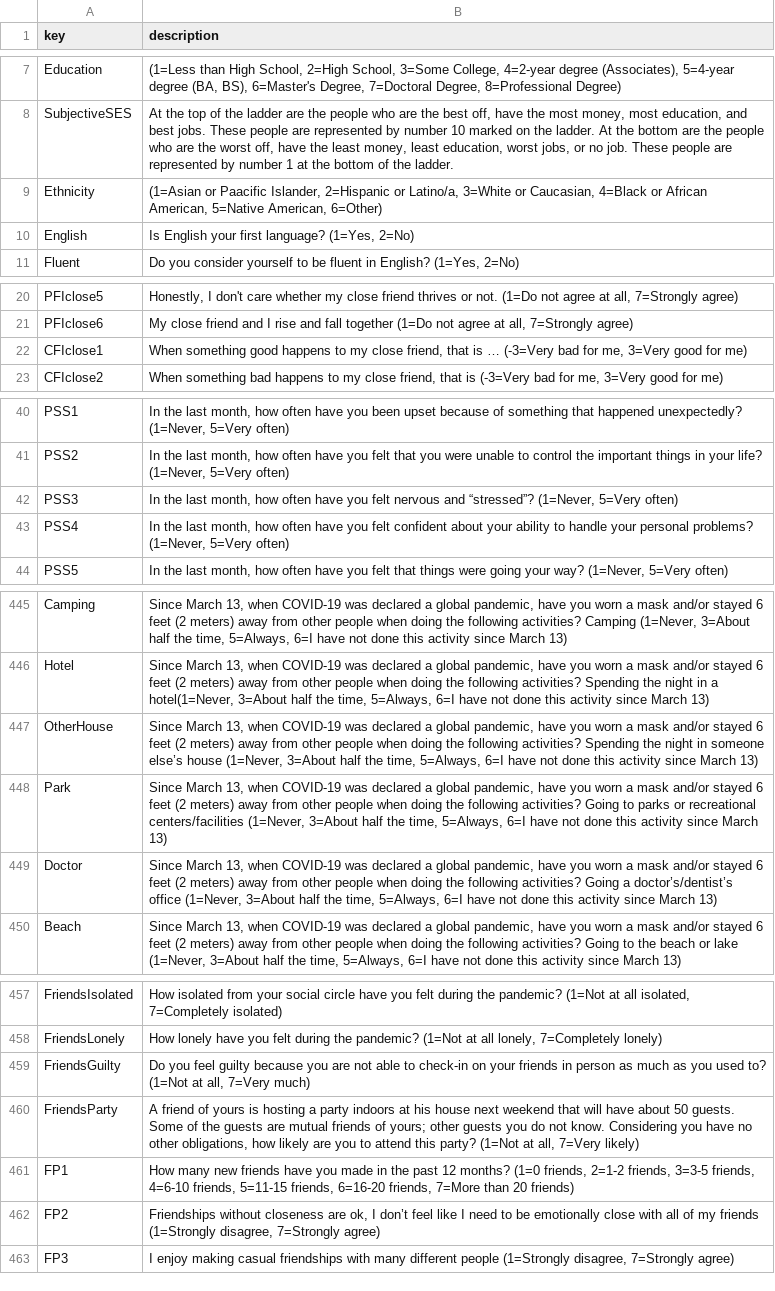
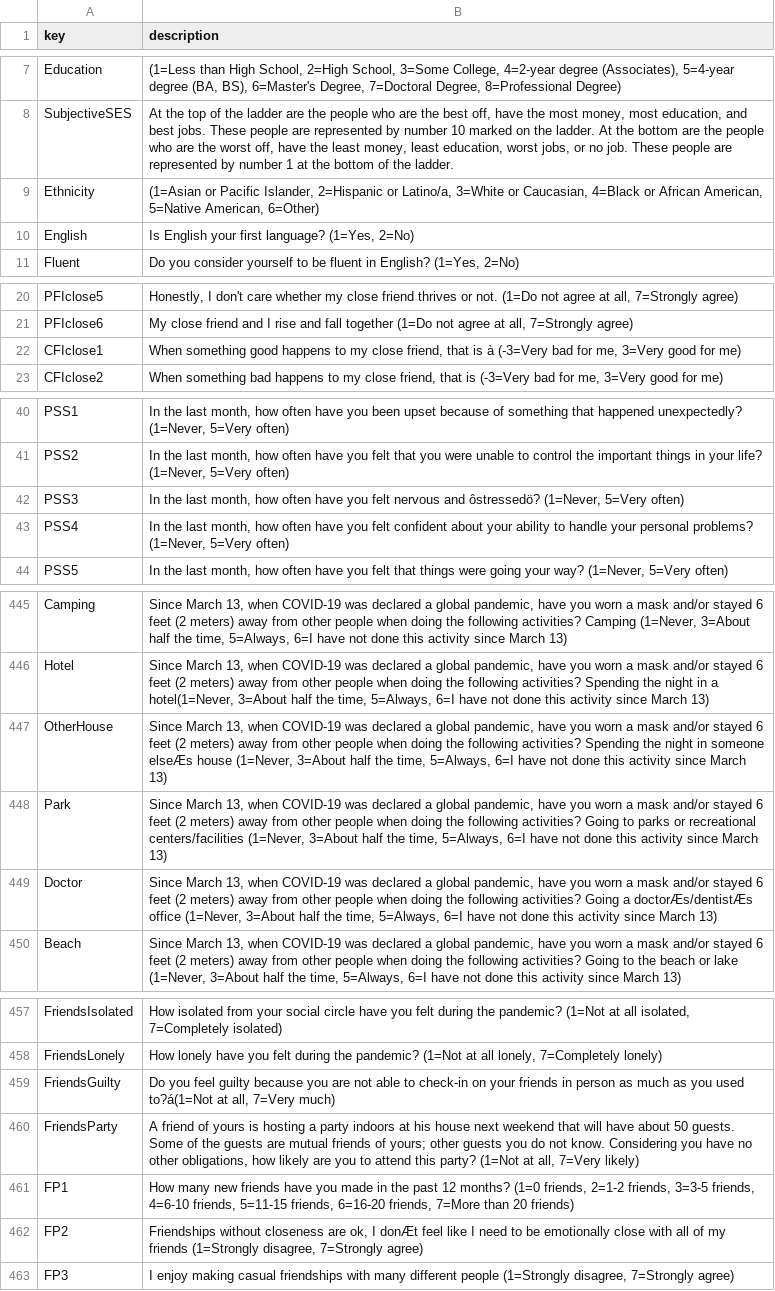
Before and after one commit to HectorHS/NavigateObscurity, a CSV file: static/worlddata/csv/CCLAB-old-descriptions.csv, drawn as a sheet; only a part is shown, gaps mark what is left out; the diff covers the shown part only.

```diff
--- a/static/worlddata/csv/CCLAB-old-descriptions.csv
+++ b/static/worlddata/csv/CCLAB-old-descriptions.csv
@@ -8,3 +8,3 @@ Education,"(1=Less than High School, 2=High School, 3=Some College, 4=2-year deg
 SubjectiveSES,"At the top of the ladder are the people who are the best off, have the most money, most education, and best jobs. These people are represented by number 10 marked on the ladder. At the bottom are the people who are the worst off, have the least money, least education, worst jobs, or no job. These people are represented by number 1 at the bottom of the ladder. "
-Ethnicity,"(1=Asian or Paacific Islander, 2=Hispanic or Latino/a, 3=White or Caucasian, 4=Black or African American, 5=Native American, 6=Other)"
+Ethnicity,"(1=Asian or Pacific Islander, 2=Hispanic or Latino/a, 3=White or Caucasian, 4=Black or African American, 5=Native American, 6=Other)"
 English," Is English your first language? (1=Yes, 2=No)"
@@ -22,3 +22,3 @@ PFIclose5,"Honestly, I don't care whether my close friend thrives or not. (1=Do
 PFIclose6,"My close friend and I rise and fall together (1=Do not agree at all, 7=Strongly agree)"
-CFIclose1," When something good happens to my close friend, that is … (-3=Very bad for me, 3=Very good for me)"
+CFIclose1," When something good happens to my close friend, that is à (-3=Very bad for me, 3=Very good for me)"
 CFIclose2,"When something bad happens to my close friend, that is (-3=Very bad for me, 3=Very good for me)"
@@ -42,3 +42,3 @@ PSS1,"In the last month, how often have you been upset because of something that
 PSS2,"In the last month, how often have you felt that you were unable to control the important things in your life? (1=Never, 5=Very often)"
-PSS3," In the last month, how often have you felt nervous and “stressed”? (1=Never, 5=Very often)"
+PSS3," In the last month, how often have you felt nervous and ôstressedö? (1=Never, 5=Very often)"
 PSS4,"In the last month, how often have you felt confident about your ability to handle your personal problems? (1=Never, 5=Very often)"
@@ -452,5 +452,5 @@ Camping,"Since March 13, when COVID-19 was declared a global pandemic, have you
 Hotel,"Since March 13, when COVID-19 was declared a global pandemic, have you worn a mask and/or stayed 6 feet (2 meters) away from other people when doing the following activities? Spending the night in a hotel(1=Never, 3=About half the time, 5=Always, 6=I have not done this activity since March 13)"
-OtherHouse,"Since March 13, when COVID-19 was declared a global pandemic, have you worn a mask and/or stayed 6 feet (2 meters) away from other people when doing the following activities? Spending the night in someone else’s house (1=Never, 3=About half the time, 5=Always, 6=I have not done this activity since March 13)"
+OtherHouse,"Since March 13, when COVID-19 was declared a global pandemic, have you worn a mask and/or stayed 6 feet (2 meters) away from other people when doing the following activities? Spending the night in someone elseÆs house (1=Never, 3=About half the time, 5=Always, 6=I have not done this activity since March 13)"
 Park,"Since March 13, when COVID-19 was declared a global pandemic, have you worn a mask and/or stayed 6 feet (2 meters) away from other people when doing the following activities? Going to parks or recreational centers/facilities (1=Never, 3=About half the time, 5=Always, 6=I have not done this activity since March 13)"
-Doctor,"Since March 13, when COVID-19 was declared a global pandemic, have you worn a mask and/or stayed 6 feet (2 meters) away from other people when doing the following activities? Going a doctor’s/dentist’s office (1=Never, 3=About half the time, 5=Always, 6=I have not done this activity since March 13)"
+Doctor,"Since March 13, when COVID-19 was declared a global pandemic, have you worn a mask and/or stayed 6 feet (2 meters) away from other people when doing the following activities? Going a doctorÆs/dentistÆs office (1=Never, 3=About half the time, 5=Always, 6=I have not done this activity since March 13)"
 Beach,"Since March 13, when COVID-19 was declared a global pandemic, have you worn a mask and/or stayed 6 feet (2 meters) away from other people when doing the following activities? Going to the beach or lake (1=Never, 3=About half the time, 5=Always, 6=I have not done this activity since March 13)"
@@ -464,6 +464,6 @@ FriendsIsolated,"How isolated from your social circle have you felt during the p
 FriendsLonely,"How lonely have you felt during the pandemic? (1=Not at all lonely, 7=Completely lonely)"
-FriendsGuilty,"Do you feel guilty because you are not able to check-in on your friends in person as much as you used to? (1=Not at all, 7=Very much)"
+FriendsGuilty,"Do you feel guilty because you are not able to check-in on your friends in person as much as you used to?á(1=Not at all, 7=Very much)"
 FriendsParty,"A friend of yours is hosting a party indoors at his house next weekend that will have about 50 guests. Some of the guests are mutual friends of yours; other guests you do not know. Considering you have no other obligations, how likely are you to attend this party? (1=Not at all, 7=Very likely)"
 FP1,"How many new friends have you made in the past 12 months? (1=0 friends, 2=1-2 friends, 3=3-5 friends, 4=6-10 friends, 5=11-15 friends, 6=16-20 friends, 7=More than 20 friends)"
-FP2,"Friendships without closeness are ok, I don’t feel like I need to be emotionally close with all of my friends (1=Strongly disagree, 7=Strongly agree)"
+FP2,"Friendships without closeness are ok, I donÆt feel like I need to be emotionally close with all of my friends (1=Strongly disagree, 7=Strongly agree)"
 FP3,"I enjoy making casual friendships with many different people (1=Strongly disagree, 7=Strongly agree)"
```
Also changed, not shown: 11 edited cells elsewhere in this file, worlddata/static/worlddata/csv/CCLAB-old-descriptions.csv, 7 other files.
